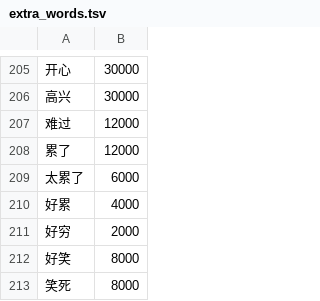
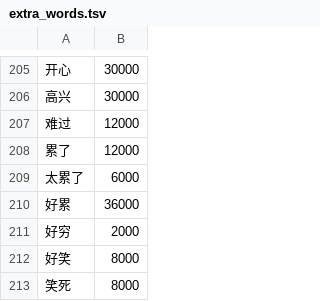
Before and after one commit to 904177233/ximake-keyboard, a TSV file: tools/dict/extra_words.tsv, drawn as a sheet; only a part is shown, gaps mark what is left out.

```diff
--- a/tools/dict/extra_words.tsv
+++ b/tools/dict/extra_words.tsv
@@ -209,3 +209,3 @@
 太累了	6000
-好累	4000
+好累	36000
 好穷	2000
```
Also changed, not shown: 15 other files.
